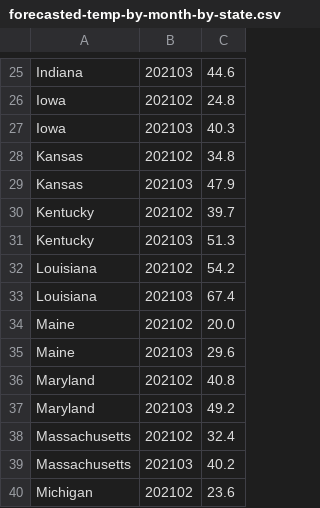
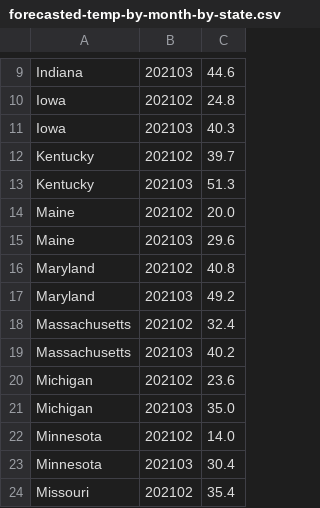
Before and after one commit to guyroyse/woodchuckin, a CSV file: code/data/forecasted-temp-by-month-by-state.csv, drawn as a sheet; only a part is shown, gaps mark what is left out; the shorter side is filled out with more unchanged rows; the diff covers the shown part only.

```diff
--- a/code/data/forecasted-temp-by-month-by-state.csv
+++ b/code/data/forecasted-temp-by-month-by-state.csv
@@ -27,8 +11,4 @@
 "Iowa",202103,40.3
-"Kansas",202102,34.8
-"Kansas",202103,47.9
 "Kentucky",202102,39.7
 "Kentucky",202103,51.3
-"Louisiana",202102,54.2
-"Louisiana",202103,67.4
 "Maine",202102,20.0
```
Also changed, not shown: 1 added row and 49 removed rows elsewhere in this file, 2 other files.
